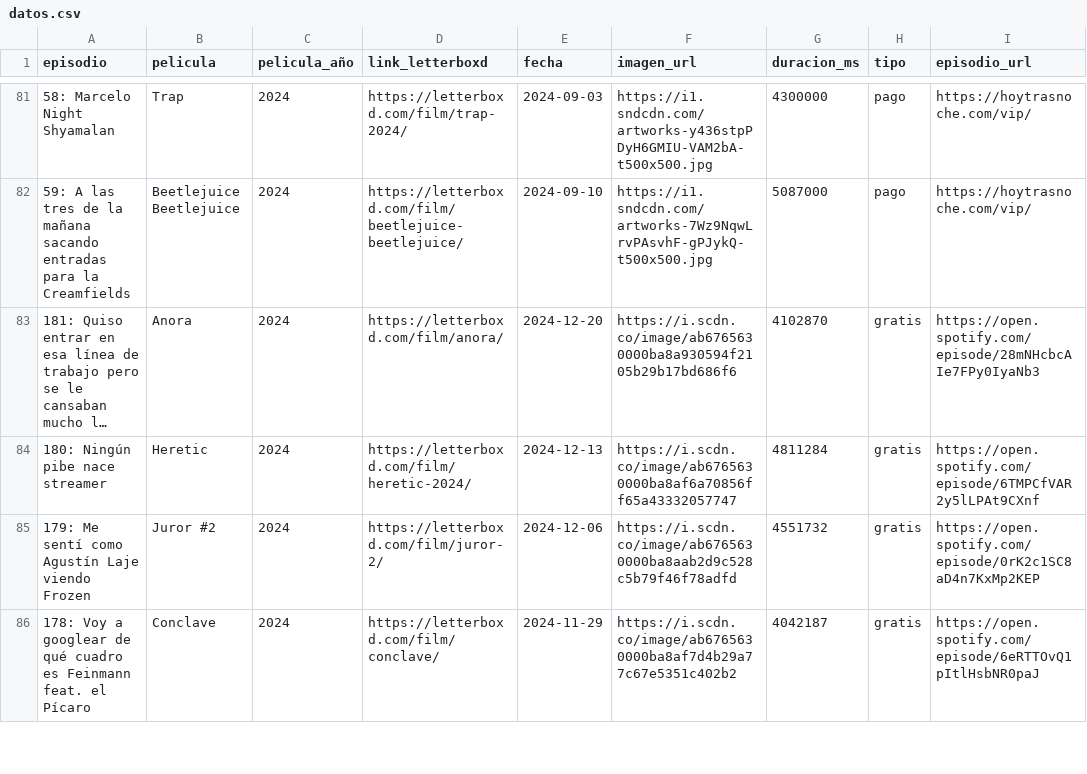
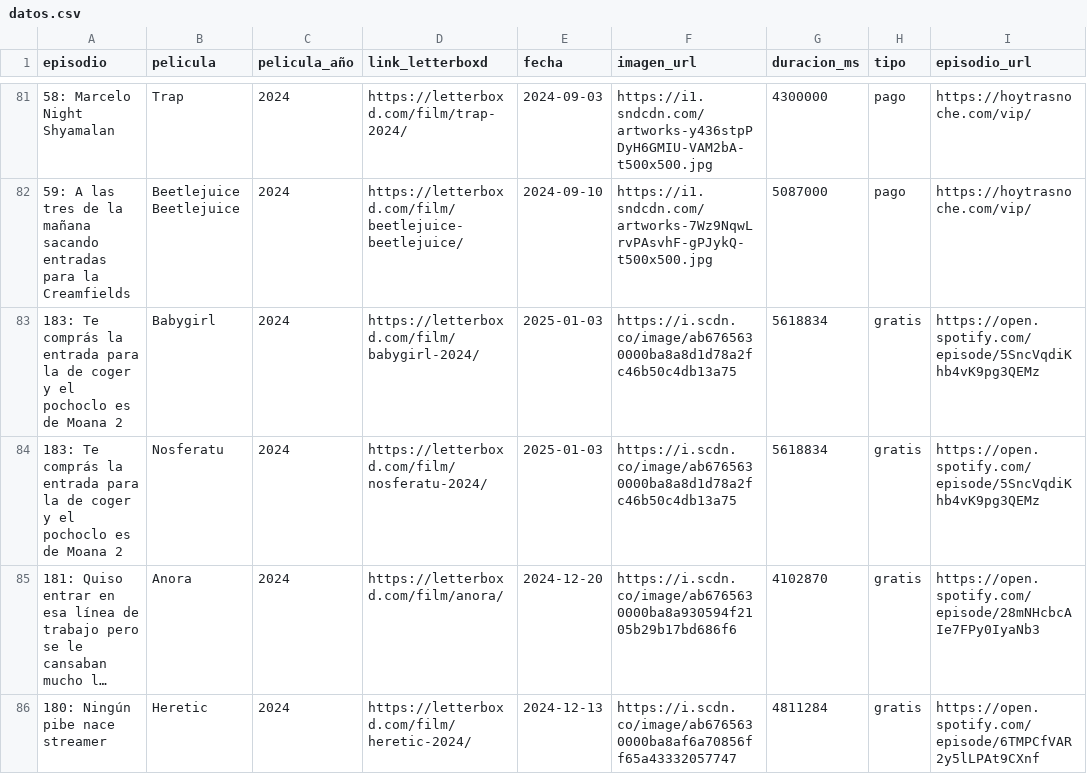
Before and after one commit to vhgauto/ht.buscador, a CSV file: datos/datos.csv, drawn as a sheet; only a part is shown, gaps mark what is left out; the shorter side is filled out with more unchanged rows; long unchanged cells end in …; the diff names each change by its address in the sheet, - before the commit and + after, or states it on an @@ line.

```diff
--- a/datos/datos.csv
+++ b/datos/datos.csv
+row 83: 183: Te comprás la entrada para la de coger y el pochoclo es de Moana 2 | Babygirl | 2024 | https://letterboxd.com/film/babygirl-2024/ | 2025-01-03 | https://i.scdn.co/image/ab6765630000ba8a8d1d78a2fc46b50c4db13a75 | 5618834 | gratis | https://open.spotify.com/episode/5SncVqdiKhb4vK9pg3QEMz
+row 84: 183: Te comprás la entrada para la de coger y el pochoclo es de Moana 2 | Nosferatu | 2024 | https://letterboxd.com/film/nosferatu-2024/ | 2025-01-03 | https://i.scdn.co/image/ab6765630000ba8a8d1d78a2fc46b50c4db13a75 | 5618834 | gratis | https://open.spotify.com/episode/5SncVqdiKhb4vK9pg3QEMz
```
Also changed, not shown: datos/spotify.csv, 1 other file.
